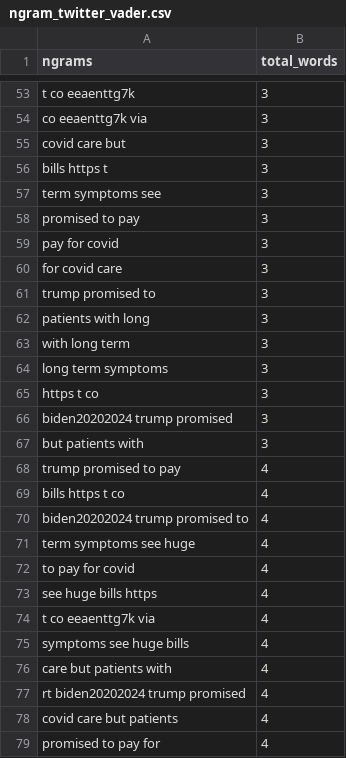
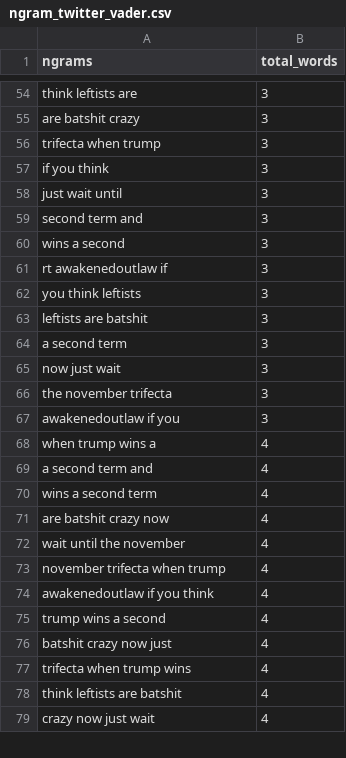
Before and after one commit to rachel-fischoff/sentiment-analysis-vader, a CSV file: app/views/ngram_twitter_vader.csv, drawn as a sheet; only a part is shown, gaps mark what is left out; removed rows and columns are numbered as before the commit, all else as after; the diff covers the shown part only; the diff names each change by its address in the sheet, - before the commit and + after, or states it on an @@ line.

```diff
--- a/app/views/ngram_twitter_vader.csv
+++ b/app/views/ngram_twitter_vader.csv
-A54 (ngrams): t co eeaenttg7k
+A54 (ngrams): think leftists are
-A55 (ngrams): co eeaenttg7k via
+A55 (ngrams): are batshit crazy
-A56 (ngrams): covid care but
+A56 (ngrams): trifecta when trump
+row 57: if you think | 3
-A58 (ngrams): bills https t
+A58 (ngrams): just wait until
-row 57: term symptoms see | 3
-A59 (ngrams): promised to pay
+A59 (ngrams): second term and
-row 59: pay for covid | 3
-A60 (ngrams): for covid care
+A60 (ngrams): wins a second
-A61 (ngrams): trump promised to
+A61 (ngrams): rt awakenedoutlaw if
-A62 (ngrams): patients with long
+A62 (ngrams): you think leftists
-A63 (ngrams): with long term
+A63 (ngrams): leftists are batshit
-A64 (ngrams): long term symptoms
+A64 (ngrams): a second term
-A65 (ngrams): https t co
+A65 (ngrams): now just wait
-A66 (ngrams): biden20202024 trump promised
+A66 (ngrams): the november trifecta
-A67 (ngrams): but patients with
+A67 (ngrams): awakenedoutlaw if you
-A68 (ngrams): trump promised to pay
+A68 (ngrams): when trump wins a
-row 69: bills https t co | 4
-A69 (ngrams): biden20202024 trump promised to
+A69 (ngrams): a second term and
-A70 (ngrams): term symptoms see huge
+A70 (ngrams): wins a second term
-A71 (ngrams): to pay for covid
+A71 (ngrams): are batshit crazy now
-A72 (ngrams): see huge bills https
+A72 (ngrams): wait until the november
-A73 (ngrams): t co eeaenttg7k via
+A73 (ngrams): november trifecta when trump
+row 74: awakenedoutlaw if you think | 4
-A75 (ngrams): symptoms see huge bills
+A75 (ngrams): trump wins a second
-A76 (ngrams): care but patients with
+A76 (ngrams): batshit crazy now just
-A77 (ngrams): rt biden20202024 trump promised
+A77 (ngrams): trifecta when trump wins
-A78 (ngrams): covid care but patients
+A78 (ngrams): think leftists are batshit
-A79 (ngrams): promised to pay for
+A79 (ngrams): crazy now just wait
```
Also changed, not shown: 13 added rows, 12 removed rows and 45 edited cells elsewhere in this file, 10 other files.
